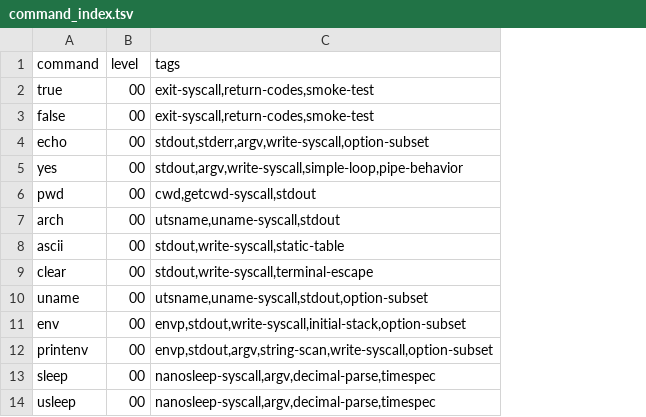
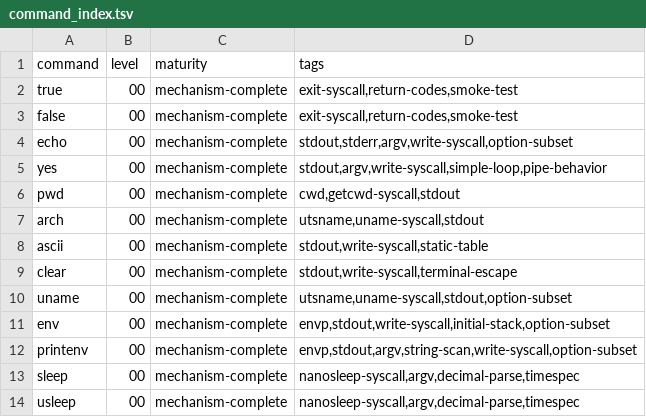
Before and after one commit to thesepeoplearenotyourfriends/busybox_in_nasm, a TSV file: docs/command_index.tsv, drawn as a sheet; only a part is shown; the diff names each change by its address in the sheet, - before the commit and + after, or states it on an @@ line.

Commit message:
Document command maturity model

```diff
--- a/docs/command_index.tsv
+++ b/docs/command_index.tsv
+column C (maturity), rows 2-14: all mechanism-complete
```
Also changed, not shown: 1 other file.
